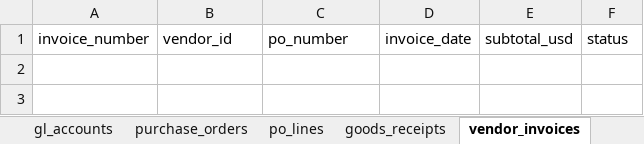
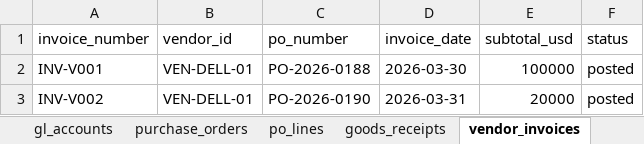
Before and after one commit to vchern/accrual-engine, an Excel workbook: Helix_Demo_Expanded.xlsx, sheet vendor_invoices, drawn as a sheet; values as stored, in another font and other column widths than the file's, no borders; the diff names each change by its address in the sheet, - before the commit and + after, or states it on an @@ line.

```diff
--- a/Helix_Demo_Expanded.xlsx (sheet vendor_invoices)
+++ b/Helix_Demo_Expanded.xlsx (sheet vendor_invoices)
+row 2: INV-V001 | VEN-DELL-01 | PO-2026-0188 | 2026-03-30 | 100000 | posted
+row 3: INV-V002 | VEN-DELL-01 | PO-2026-0190 | 2026-03-31 | 20000 | posted
```
Also changed, not shown: sheet README, sheet chargebee_invoices, sheet customers, sheet usage_events, 4 other files.
